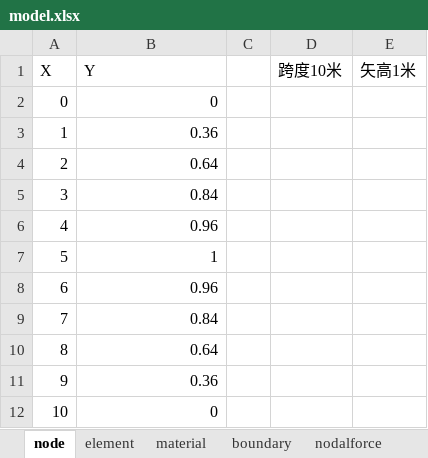
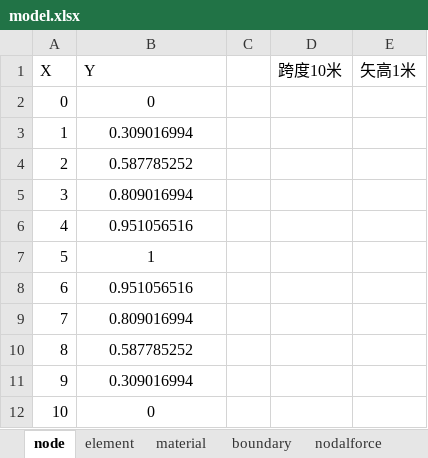
Before and after one commit to liangsihuang/FEM, an Excel workbook: ArcLength/model.xlsx, sheet node, drawn as a sheet; values as stored, in another font and other column widths than the file's, no borders; the diff names each change by its address in the sheet, - before the commit and + after, or states it on an @@ line.

```diff
--- a/ArcLength/model.xlsx (sheet node)
+++ b/ArcLength/model.xlsx (sheet node)
-B2:B12 alignment: right
+B2:B12 alignment: center
-B3 (Y): 0.36
+B3 (Y): 0.309016994
-B4 (Y): 0.64
+B4 (Y): 0.587785252
-B5 (Y): 0.84
+B5 (Y): 0.809016994
-B6 (Y): 0.96
+B6 (Y): 0.951056516
-B8 (Y): 0.96
+B8 (Y): 0.951056516
-B9 (Y): 0.84
+B9 (Y): 0.809016994
-B10 (Y): 0.64
+B10 (Y): 0.587785252
-B11 (Y): 0.36
+B11 (Y): 0.309016994
```
Also changed, not shown: sheet nodalforce, formulas that keep their value, 5 other files.
